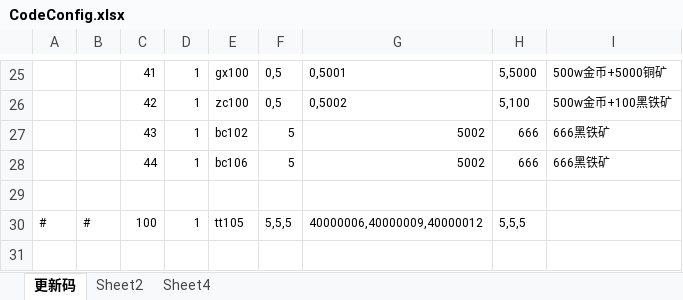
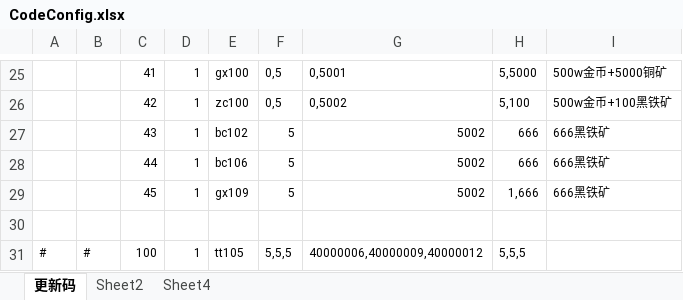
Before and after one commit to wokanjianyang/legend2, an Excel workbook: Excel/CodeConfig.xlsx, sheet 更新码, drawn as a sheet; only a part is shown, gaps mark what is left out; values as stored, in another font and other column widths than the file's, no borders; the diff names each change by its address in the sheet, - before the commit and + after, or states it on an @@ line.

```diff
--- a/Excel/CodeConfig.xlsx (sheet 更新码)
+++ b/Excel/CodeConfig.xlsx (sheet 更新码)
+row 29:  |  | 45 | 1 | gx109 | 5 | 5002 | 1,666 | 666黑铁矿
```
Also changed, not shown: Excel/DropBaseConfig.xlsx, Excel/DropConfig.xlsx, 12 other files.
